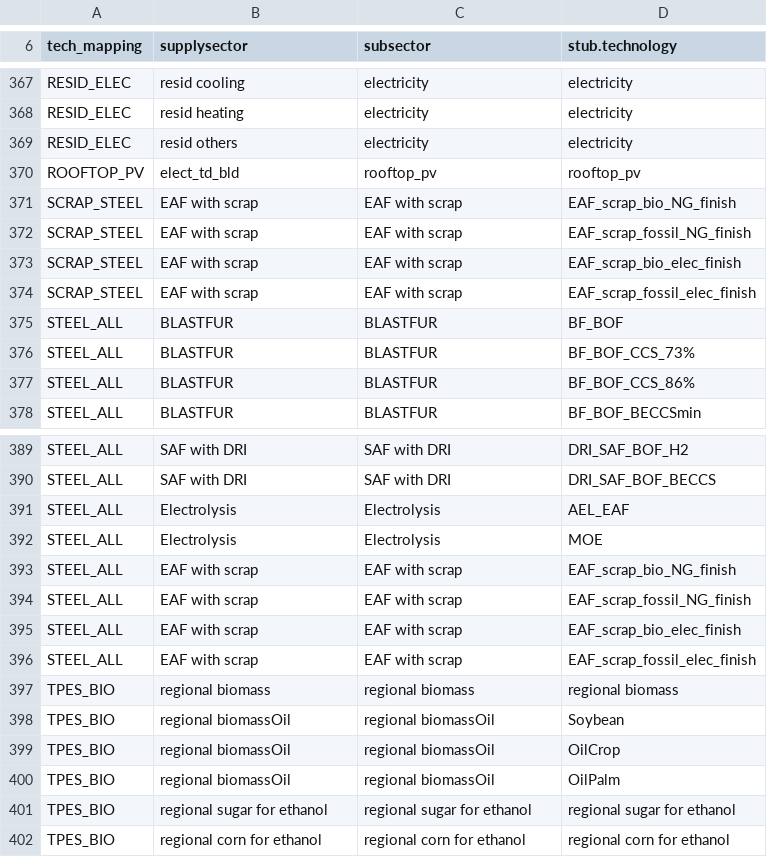
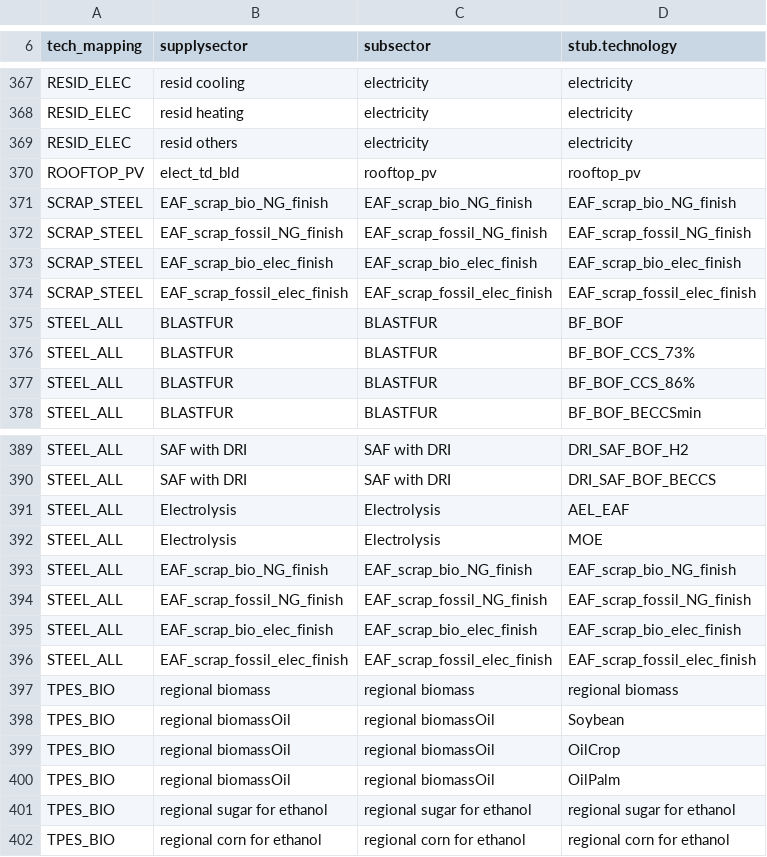
Before and after one commit to russellhz/gcam-core, a CSV file: input/gcamdata/inst/extdata/policy/mappings/policy_tech_mappings.csv, drawn as a sheet; only a part is shown, gaps mark what is left out.

```diff
--- a/input/gcamdata/inst/extdata/policy/mappings/policy_tech_mappings.csv
+++ b/input/gcamdata/inst/extdata/policy/mappings/policy_tech_mappings.csv
@@ -370,6 +370,6 @@ RESID_ELEC,resid others,electricity,electricity
 ROOFTOP_PV,elect_td_bld,rooftop_pv,rooftop_pv
-SCRAP_STEEL,EAF with scrap,EAF with scrap,EAF_scrap_bio_NG_finish
-SCRAP_STEEL,EAF with scrap,EAF with scrap,EAF_scrap_fossil_NG_finish
-SCRAP_STEEL,EAF with scrap,EAF with scrap,EAF_scrap_bio_elec_finish
-SCRAP_STEEL,EAF with scrap,EAF with scrap,EAF_scrap_fossil_elec_finish
+SCRAP_STEEL,EAF_scrap_bio_NG_finish,EAF_scrap_bio_NG_finish,EAF_scrap_bio_NG_finish
+SCRAP_STEEL,EAF_scrap_fossil_NG_finish,EAF_scrap_fossil_NG_finish,EAF_scrap_fossil_NG_finish
+SCRAP_STEEL,EAF_scrap_bio_elec_finish,EAF_scrap_bio_elec_finish,EAF_scrap_bio_elec_finish
+SCRAP_STEEL,EAF_scrap_fossil_elec_finish,EAF_scrap_fossil_elec_finish,EAF_scrap_fossil_elec_finish
 STEEL_ALL,BLASTFUR,BLASTFUR,BF_BOF
@@ -392,6 +392,6 @@ STEEL_ALL,Electrolysis,Electrolysis,AEL_EAF
 STEEL_ALL,Electrolysis,Electrolysis,MOE
-STEEL_ALL,EAF with scrap,EAF with scrap,EAF_scrap_bio_NG_finish
-STEEL_ALL,EAF with scrap,EAF with scrap,EAF_scrap_fossil_NG_finish
-STEEL_ALL,EAF with scrap,EAF with scrap,EAF_scrap_bio_elec_finish
-STEEL_ALL,EAF with scrap,EAF with scrap,EAF_scrap_fossil_elec_finish
+STEEL_ALL,EAF_scrap_bio_NG_finish,EAF_scrap_bio_NG_finish,EAF_scrap_bio_NG_finish
+STEEL_ALL,EAF_scrap_fossil_NG_finish,EAF_scrap_fossil_NG_finish,EAF_scrap_fossil_NG_finish
+STEEL_ALL,EAF_scrap_bio_elec_finish,EAF_scrap_bio_elec_finish,EAF_scrap_bio_elec_finish
+STEEL_ALL,EAF_scrap_fossil_elec_finish,EAF_scrap_fossil_elec_finish,EAF_scrap_fossil_elec_finish
 TPES_BIO,regional biomass,regional biomass,regional biomass
```
Also changed, not shown: 3 other files.
